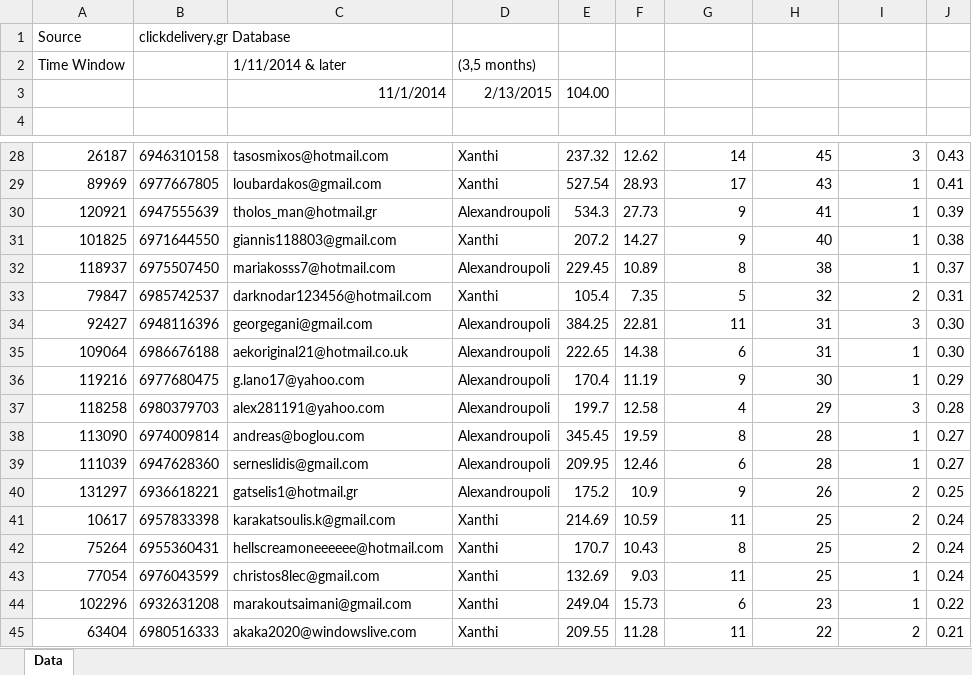
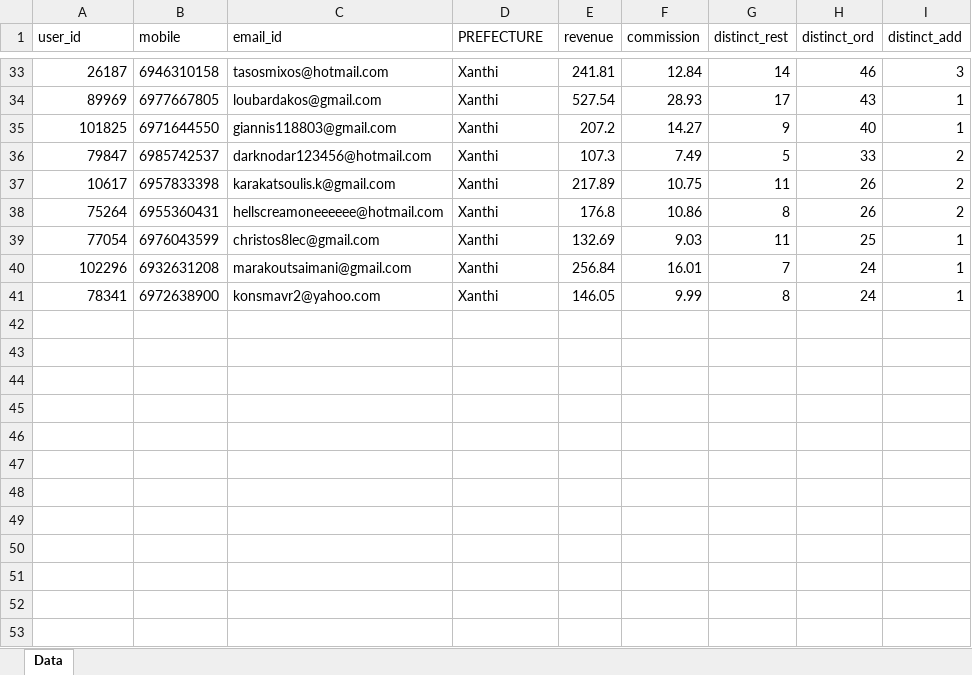
Before and after one commit to thomasantonakis/cdgr_mysql, an Excel workbook: top10.xlsx, sheet Data, drawn as a sheet; only a part is shown, gaps mark what is left out; values as stored, in another font and other column widths than the file's, no borders; table styles not drawn; removed rows and columns are numbered as before the commit, all else as after; the diff covers the shown part only; the diff names each change by its address in the sheet, - before the commit and + after, or states it on an @@ line.

Commit message:
Create order Database

```diff
--- a/top10.xlsx (sheet Data)
+++ b/top10.xlsx (sheet Data)
-column E, rows 28-29: 237.32 | 527.54; row 31: 207.2; row 33: 105.4; rows 41-44: 214.69 | 170.7 | 132.69 | 249.04
-column F, rows 28-29: 12.62 | 28.93; row 31: 14.27; row 33: 7.35; rows 41-44: 10.59 | 10.43 | 9.03 | 15.73
+column E (revenue), rows 33-40: 241.81 | 527.54 | 207.2 | 107.3 | 217.89 | 176.8 | 132.69 | 256.84
+column F (commission), rows 33-40: 12.84 | 28.93 | 14.27 | 7.49 | 10.75 | 10.86 | 9.03 | 16.01
-column J, rows 28-29: 0.43 | 0.41; row 31: 0.38; row 33: 0.31; rows 41-44: 0.24 | 0.24 | 0.24 | 0.22
-row 1: Source | clickdelivery.gr Database
-row 2: Time Window |  | 1/11/2014 & later | (3,5 months)
-row 3:  |  | 11/1/2014 | 2/13/2015 | 104.00
-row 1: (empty)
+row 1: user_id | mobile | email_id | PREFECTURE | revenue | commission | distinct_rest | distinct_ord | distinct_add
-H33 (distinct_ord): 45
+H33 (distinct_ord): 46
-row 30: 120921 | 6947555639 | tholos_man@hotmail.gr | Alexandroupoli | 534.3 | 27.73 | 9 | 41 | 1 | 0.39
-row 32: 118937 | 6975507450 | mariakosss7@hotmail.com | Alexandroupoli | 229.45 | 10.89 | 8 | 38 | 1 | 0.37
-H36 (distinct_ord): 32
+H36 (distinct_ord): 33
@@ row 34 moved to row 8: 92427 @@
-row 35: 109064 | 6986676188 | aekoriginal21@hotmail.co.uk | Alexandroupoli | 222.65 | 14.38 | 6 | 31 | 1 | 0.30
-row 36: 119216 | 6977680475 | g.lano17@yahoo.com | Alexandroupoli | 170.4 | 11.19 | 9 | 30 | 1 | 0.29
-row 37: 118258 | 6980379703 | alex281191@yahoo.com | Alexandroupoli | 199.7 | 12.58 | 4 | 29 | 3 | 0.28
@@ row 38 moved to row 11: 113090 @@
-row 39: 111039 | 6947628360 | serneslidis@gmail.com | Alexandroupoli | 209.95 | 12.46 | 6 | 28 | 1 | 0.27
-row 40: 131297 | 6936618221 | gatselis1@hotmail.gr | Alexandroupoli | 175.2 | 10.9 | 9 | 26 | 2 | 0.25
-H37:H38 (distinct_ord): 25
+H37:H38 (distinct_ord): 26
-G40 (distinct_rest): 6
+G40 (distinct_rest): 7
-H40 (distinct_ord): 23
+H40 (distinct_ord): 24
-row 45: 63404 | 6980516333 | akaka2020@windowslive.com | Xanthi | 209.55 | 11.28 | 11 | 22 | 2 | 0.21
+row 41: 78341 | 6972638900 | konsmavr2@yahoo.com | Xanthi | 146.05 | 9.99 | 8 | 24 | 1
```
Also changed, not shown: 20 added rows, 14 removed rows, 3 moved rows and 6 edited cells elsewhere in this sheet, 3 other files.
